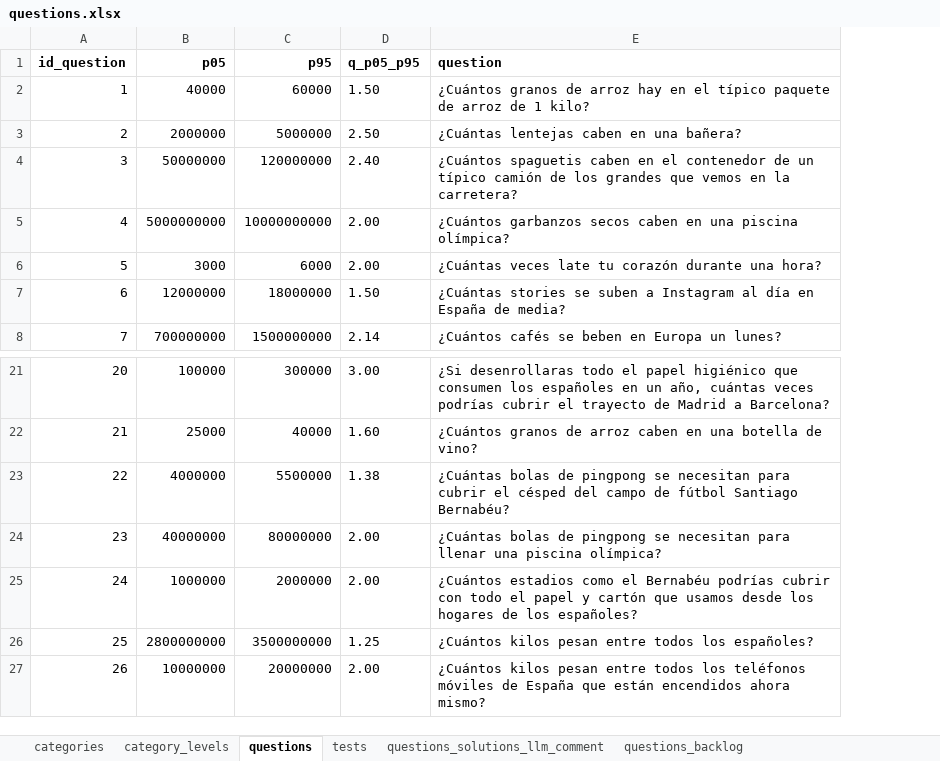
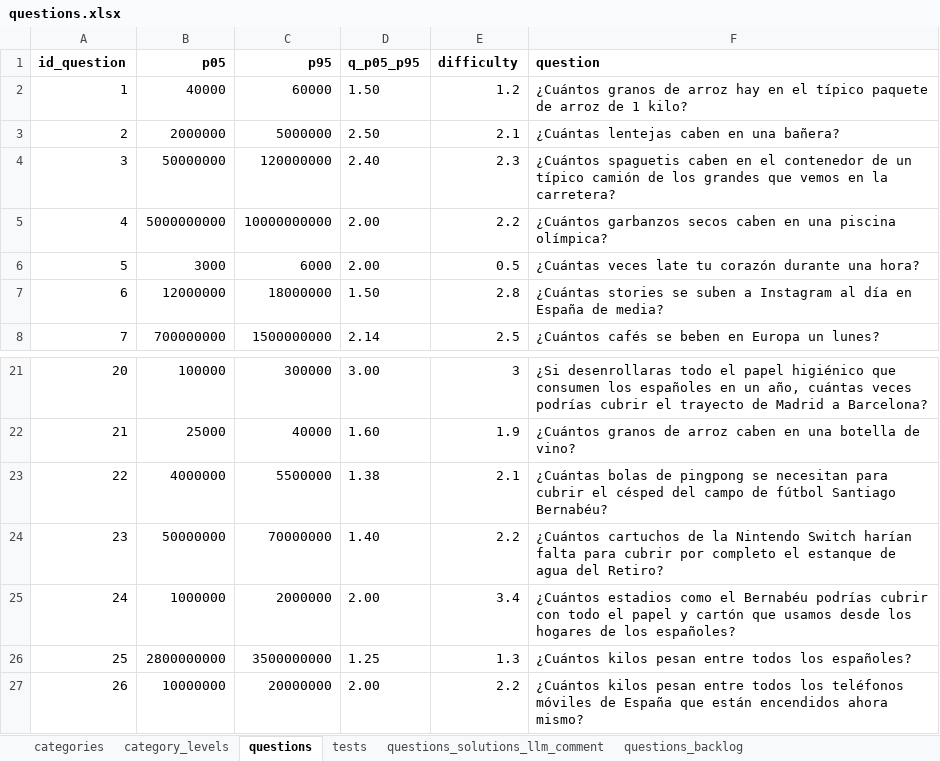
Before and after one commit to sheriffff/fermi, an Excel workbook: public/questions.xlsx, sheet questions, drawn as a sheet; only a part is shown, gaps mark what is left out; values as stored, in another font and other column widths than the file's, no borders; charts and pictures not drawn; addresses are those after the commit; the diff names each change by its address in the sheet, - before the commit and + after, or states it on an @@ line.

```diff
--- a/public/questions.xlsx (sheet questions)
+++ b/public/questions.xlsx (sheet questions)
+column E (difficulty), rows 2-8: 1.2 | 2.1 | 2.3 | 2.2 | 0.5 | 2.8 | 2.5; rows 21-27: 3 | 1.9 | 2.1 | 2.2 | 3.4 | 1.3 | 2.2
-B24 (p05): 40000000
+B24 (p05): 50000000
-C24 (p95): 80000000
+C24 (p95): 70000000
-D24 (q_p05_p95): 2.00
+D24 (q_p05_p95): 1.40
-F24 (question): ¿Cuántas bolas de pingpong se necesitan para llenar una piscina olímpica?
+F24 (question): ¿Cuántos cartuchos de la Nintendo Switch harían falta para cubrir por completo el estanque de agua del Retiro?
```
Also changed, not shown: 7 other files.
